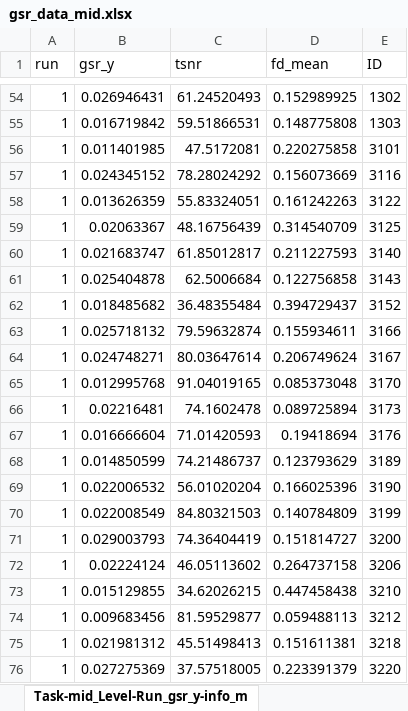
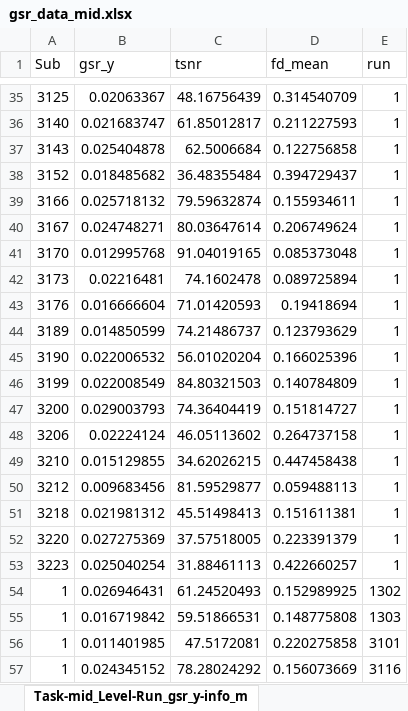
Before and after one commit to DVS-Lab/istart-eyeballs, an Excel workbook: code/gsr_data_mid.xlsx, sheet Task-mid_Level-Run_gsr_y-info_m, drawn as a sheet; only a part is shown, gaps mark what is left out; the shorter side is filled out with more unchanged rows; values as stored, in another font and other column widths than the file's, no borders; the diff covers the shown part only; the diff names each change by its address in the sheet, - before the commit and + after, or states it on an @@ line.

```diff
--- a/code/gsr_data_mid.xlsx (sheet Task-mid_Level-Run_gsr_y-info_m)
+++ b/code/gsr_data_mid.xlsx (sheet Task-mid_Level-Run_gsr_y-info_m)
-A1: run
+A1: Sub
-E1: ID
+E1: run
+row 35: 3125 | 0.02063367 | 48.16756439 | 0.314540709 | 1
+row 36: 3140 | 0.021683747 | 61.85012817 | 0.211227593 | 1
+row 37: 3143 | 0.025404878 | 62.5006684 | 0.122756858 | 1
+row 38: 3152 | 0.018485682 | 36.48355484 | 0.394729437 | 1
+row 39: 3166 | 0.025718132 | 79.59632874 | 0.155934611 | 1
+row 40: 3167 | 0.024748271 | 80.03647614 | 0.206749624 | 1
+row 41: 3170 | 0.012995768 | 91.04019165 | 0.085373048 | 1
+row 42: 3173 | 0.02216481 | 74.1602478 | 0.089725894 | 1
+row 43: 3176 | 0.016666604 | 71.01420593 | 0.19418694 | 1
+row 44: 3189 | 0.014850599 | 74.21486737 | 0.123793629 | 1
+row 45: 3190 | 0.022006532 | 56.01020204 | 0.166025396 | 1
+row 46: 3199 | 0.022008549 | 84.80321503 | 0.140784809 | 1
+row 47: 3200 | 0.029003793 | 74.36404419 | 0.151814727 | 1
+row 48: 3206 | 0.02224124 | 46.05113602 | 0.264737158 | 1
+row 49: 3210 | 0.015129855 | 34.62026215 | 0.447458438 | 1
+row 50: 3212 | 0.009683456 | 81.59529877 | 0.059488113 | 1
+row 51: 3218 | 0.021981312 | 45.51498413 | 0.151611381 | 1
+row 52: 3220 | 0.027275369 | 37.57518005 | 0.223391379 | 1
+row 53: 3223 | 0.025040254 | 31.88461113 | 0.422660257 | 1
```
Also changed, not shown: 27 added rows, 46 removed rows and 12 edited cells elsewhere in this sheet, code/gsr_data_doors.xlsx, code/gsr_data_sharedreward.xlsx, 22 other files.
